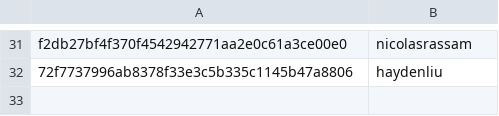
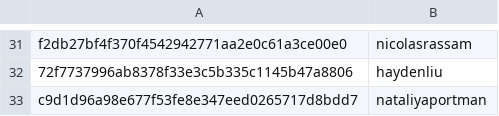
Before and after one commit to RevathyRamalingam/datatalksclub.github.io, a CSV file: scripts/data/hashes.csv, drawn as a sheet; only a part is shown, gaps mark what is left out; the diff names each change by its address in the sheet, - before the commit and + after, or states it on an @@ line.

```diff
--- a/scripts/data/hashes.csv
+++ b/scripts/data/hashes.csv
+row 33: c9d1d96a98e677f53fe8e347eed0265717d8bdd7 | nataliyaportman
```
Also changed, not shown: 3 other files.
